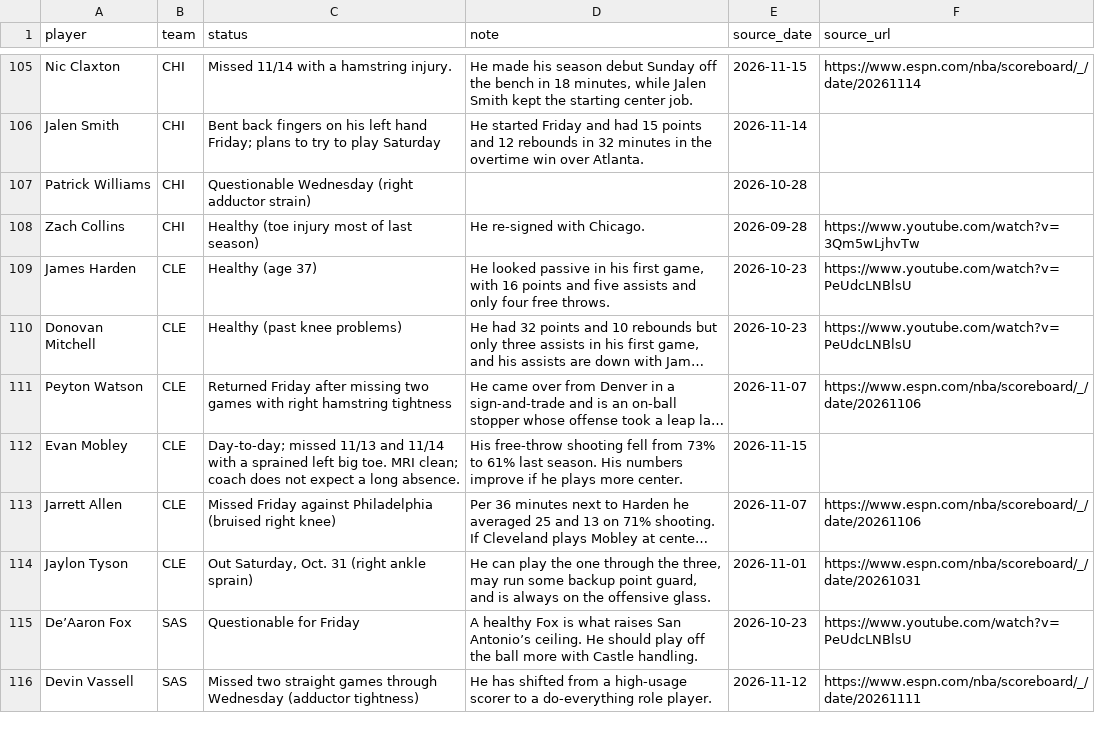
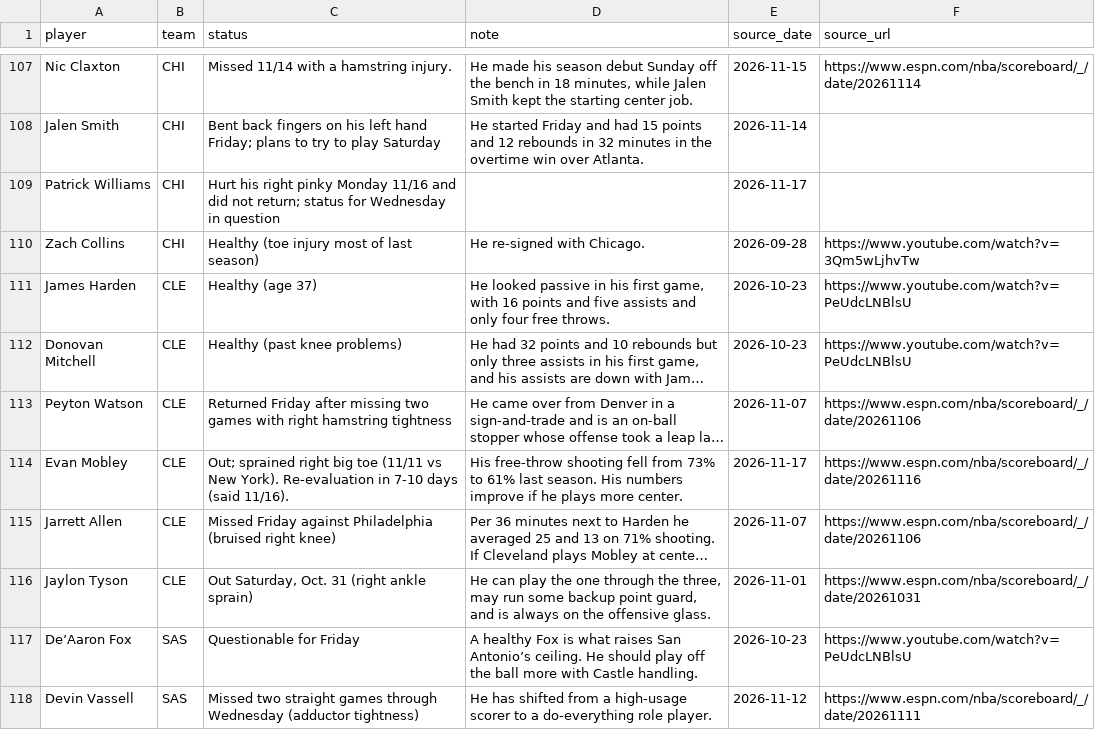
Before and after one commit to nascardataguy2/nba-2026-27, a CSV file: data/injuries.csv, drawn as a sheet; only a part is shown, gaps mark what is left out; long unchanged cells end in …; addresses are those after the commit; the diff covers the shown part only; the diff names each change by its address in the sheet, - before the commit and + after, or states it on an @@ line.

```diff
--- a/data/injuries.csv
+++ b/data/injuries.csv
-C109 (status): Questionable Wednesday (right adductor strain)
+C109 (status): Hurt his right pinky Monday 11/16 and did not return; status for Wednesday in question
-E109 (source_date): 2026-10-28
+E109 (source_date): 2026-11-17
-C114 (status): Day-to-day; missed 11/13 and 11/14 with a sprained left big toe. MRI clean; coach does not expect a long absence.
+C114 (status): Out; sprained right big toe (11/11 vs New York). Re-evaluation in 7-10 days (said 11/16).
-E114 (source_date): 2026-11-15
+E114 (source_date): 2026-11-17
-F114 (source_url): (empty)
+F114 (source_url): https://www.espn.com/nba/scoreboard/_/date/20261116
```
Also changed, not shown: 4 added rows, 1 removed row and 15 edited cells elsewhere in this file, data/players.csv, data/rankings.csv, 15 other files.
